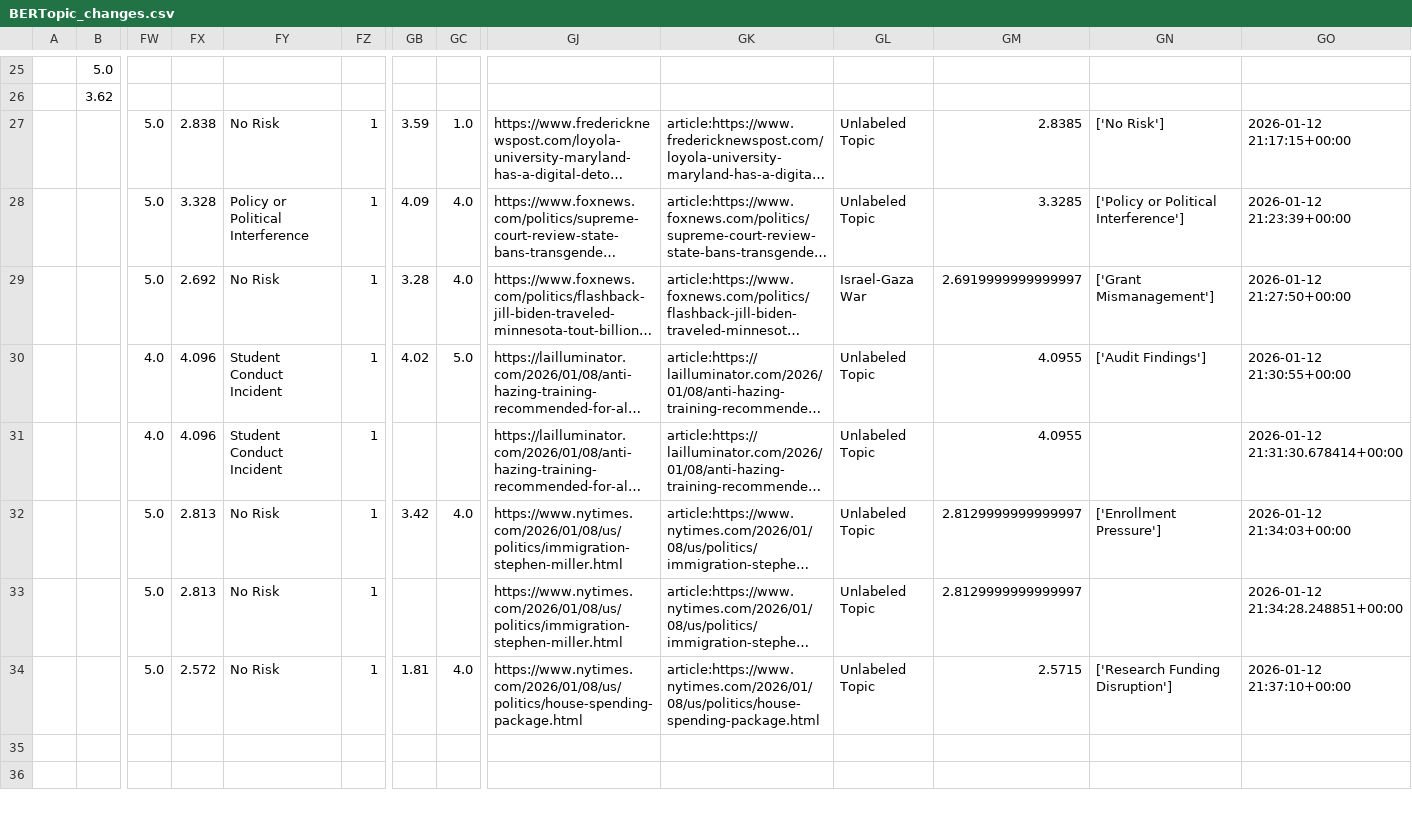
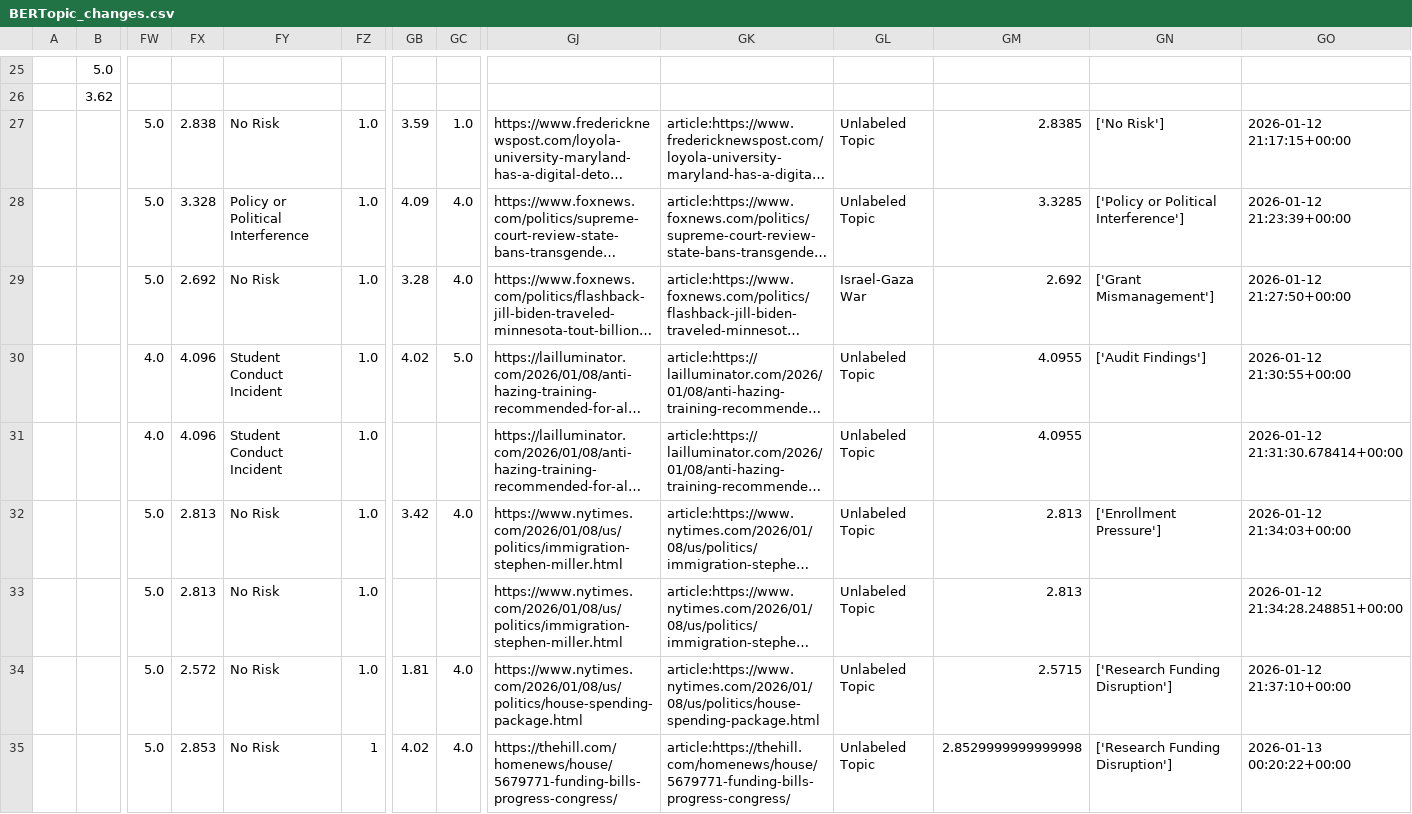
Before and after one commit to ERSRisk/tulane-sentiment-app-clean, a CSV file: Model_training/BERTopic_changes.csv, drawn as a sheet; only a part is shown, gaps mark what is left out; long unchanged cells end in …; rows hold the shown columns only; the diff names each change by its address in the sheet, - before the commit and + after, or states it on an @@ line.

Commit message:
Update Model_training/BERTopic_changes.csv via Streamlit at 2026-01-13 00:20:23

```diff
--- a/Model_training/BERTopic_changes.csv
+++ b/Model_training/BERTopic_changes.csv
-FZ27:FZ34: 1
+FZ27:FZ34: 1.0
-GM29: 2.6919999999999997
+GM29: 2.692
-GM32:GM33: 2.8129999999999997
+GM32:GM33: 2.813
+row 35:  |  | 5.0 | 2.853 | No Risk | 1 | 4.02 | 4.0 | https://thehill.com/homenews/house/5679771-funding-bills-progress-congress/ | article:https://thehill.com/homenews/house/5679771-funding-bills-progress-congress/ | Unlabeled Topic | 2.8529999999999998 | ['Research Funding Disruption'] | 2026-01-13 00:20:22+00:00
```
